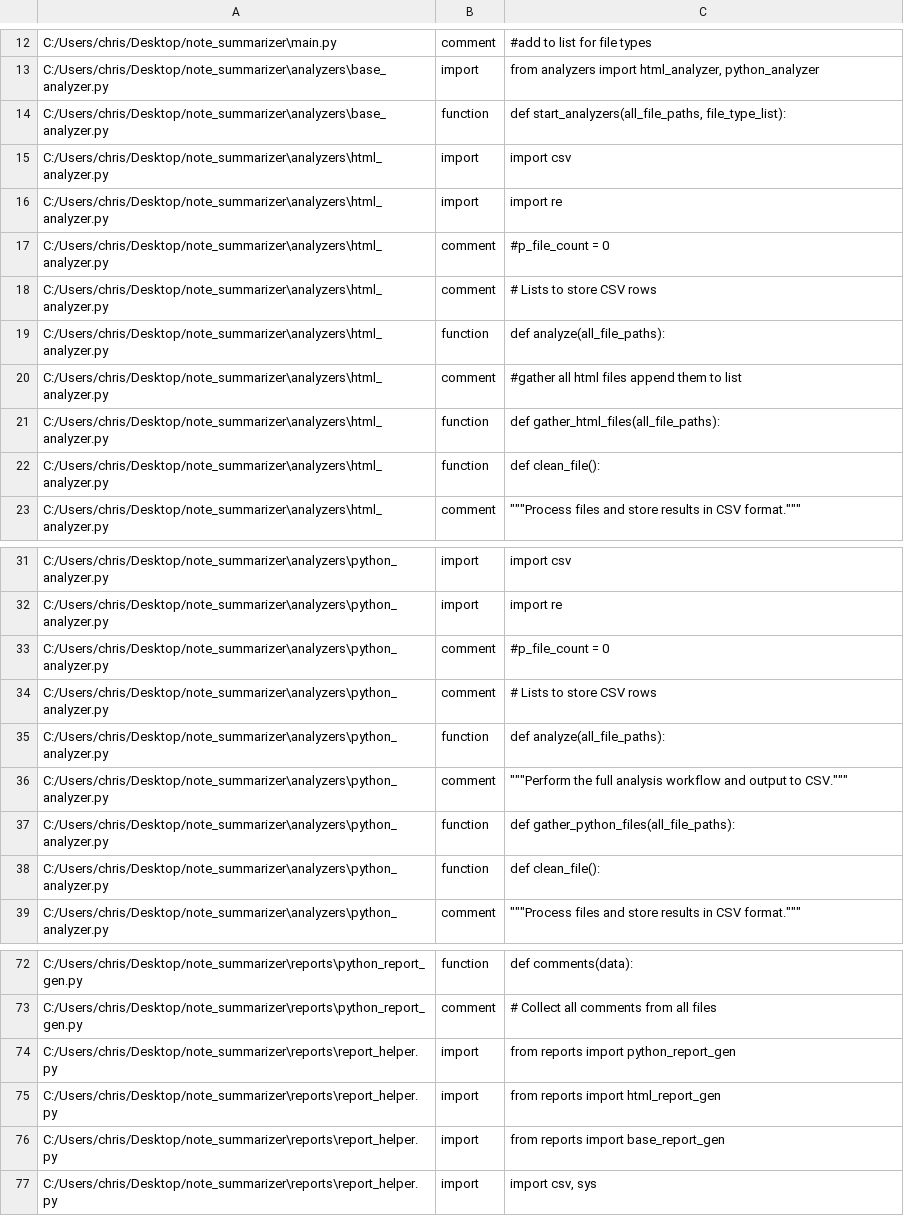
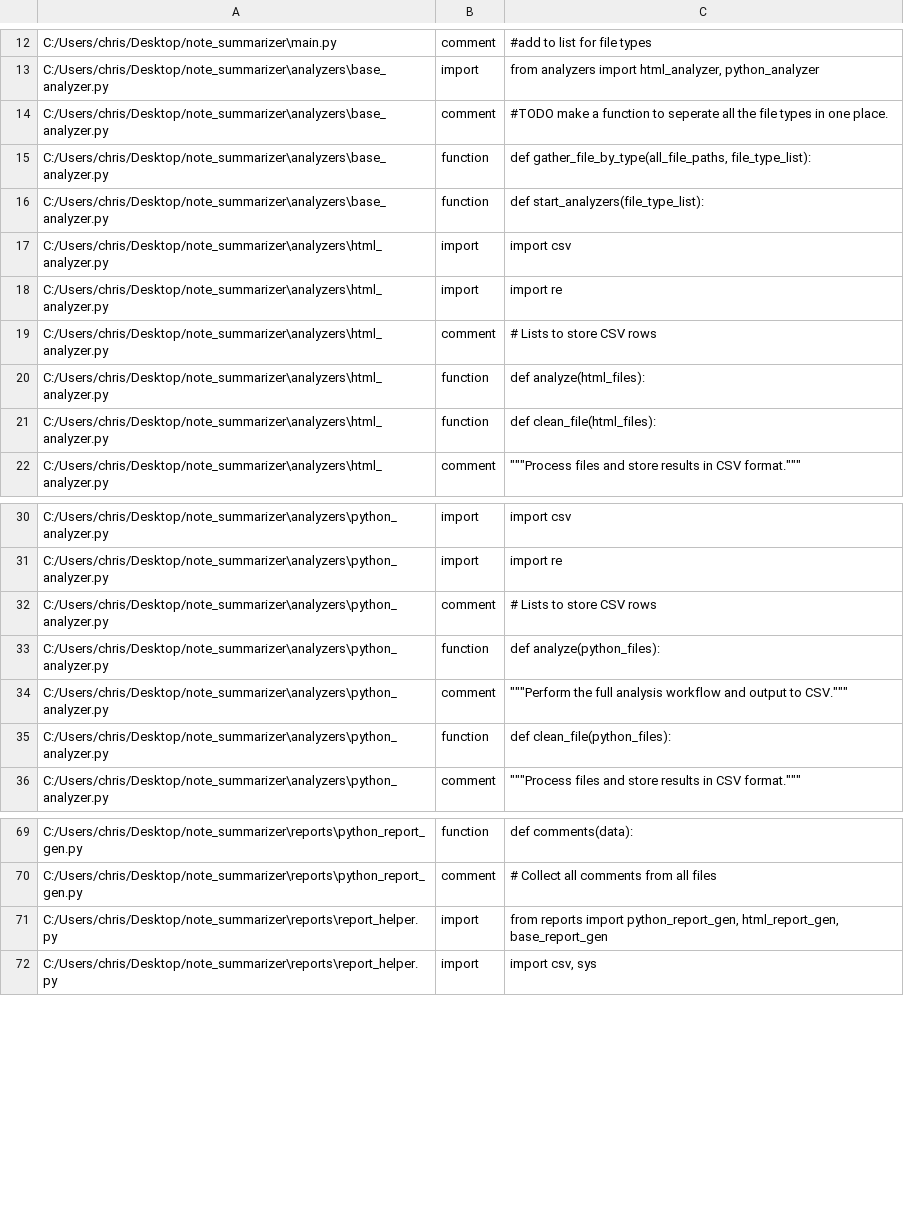
Before and after one commit to kidd1492/note_summarizer, a CSV file: reports/csv_files/python_summary.csv, drawn as a sheet; only a part is shown, gaps mark what is left out.

Commit message:
added gather file by type to base analyzer.

```diff
--- a/reports/csv_files/python_summary.csv
+++ b/reports/csv_files/python_summary.csv
@@ -13,11 +13,10 @@ C:/Users/chris/Desktop/note_summarizer\main.py,comment,#add to list for file typ
 C:/Users/chris/Desktop/note_summarizer\analyzers\base_analyzer.py,import,"from analyzers import html_analyzer, python_analyzer"
-C:/Users/chris/Desktop/note_summarizer\analyzers\base_analyzer.py,function,"def start_analyzers(all_file_paths, file_type_list):"
+C:/Users/chris/Desktop/note_summarizer\analyzers\base_analyzer.py,comment,#TODO make a function to seperate all the file types in one place.
+C:/Users/chris/Desktop/note_summarizer\analyzers\base_analyzer.py,function,"def gather_file_by_type(all_file_paths, file_type_list):"
+C:/Users/chris/Desktop/note_summarizer\analyzers\base_analyzer.py,function,def start_analyzers(file_type_list):
 C:/Users/chris/Desktop/note_summarizer\analyzers\html_analyzer.py,import,import csv
 C:/Users/chris/Desktop/note_summarizer\analyzers\html_analyzer.py,import,import re
-C:/Users/chris/Desktop/note_summarizer\analyzers\html_analyzer.py,comment,#p_file_count = 0
 C:/Users/chris/Desktop/note_summarizer\analyzers\html_analyzer.py,comment,# Lists to store CSV rows
-C:/Users/chris/Desktop/note_summarizer\analyzers\html_analyzer.py,function,def analyze(all_file_paths):
-C:/Users/chris/Desktop/note_summarizer\analyzers\html_analyzer.py,comment,#gather all html files append them to list
-C:/Users/chris/Desktop/note_summarizer\analyzers\html_analyzer.py,function,def gather_html_files(all_file_paths):
-C:/Users/chris/Desktop/note_summarizer\analyzers\html_analyzer.py,function,def clean_file():
+C:/Users/chris/Desktop/note_summarizer\analyzers\html_analyzer.py,function,def analyze(html_files):
+C:/Users/chris/Desktop/note_summarizer\analyzers\html_analyzer.py,function,def clean_file(html_files):
 C:/Users/chris/Desktop/note_summarizer\analyzers\html_analyzer.py,comment,"""""""Process files and store results in CSV format."""""""
@@ -32,8 +31,6 @@ C:/Users/chris/Desktop/note_summarizer\analyzers\python_analyzer.py,import,impor
 C:/Users/chris/Desktop/note_summarizer\analyzers\python_analyzer.py,import,import re
-C:/Users/chris/Desktop/note_summarizer\analyzers\python_analyzer.py,comment,#p_file_count = 0
 C:/Users/chris/Desktop/note_summarizer\analyzers\python_analyzer.py,comment,# Lists to store CSV rows
-C:/Users/chris/Desktop/note_summarizer\analyzers\python_analyzer.py,function,def analyze(all_file_paths):
+C:/Users/chris/Desktop/note_summarizer\analyzers\python_analyzer.py,function,def analyze(python_files):
 C:/Users/chris/Desktop/note_summarizer\analyzers\python_analyzer.py,comment,"""""""Perform the full analysis workflow and output to CSV."""""""
-C:/Users/chris/Desktop/note_summarizer\analyzers\python_analyzer.py,function,def gather_python_files(all_file_paths):
-C:/Users/chris/Desktop/note_summarizer\analyzers\python_analyzer.py,function,def clean_file():
+C:/Users/chris/Desktop/note_summarizer\analyzers\python_analyzer.py,function,def clean_file(python_files):
 C:/Users/chris/Desktop/note_summarizer\analyzers\python_analyzer.py,comment,"""""""Process files and store results in CSV format."""""""
@@ -73,5 +70,3 @@ C:/Users/chris/Desktop/note_summarizer\reports\python_report_gen.py,function,def
 C:/Users/chris/Desktop/note_summarizer\reports\python_report_gen.py,comment,# Collect all comments from all files
-C:/Users/chris/Desktop/note_summarizer\reports\report_helper.py,import,from reports import python_report_gen
-C:/Users/chris/Desktop/note_summarizer\reports\report_helper.py,import,from reports import html_report_gen
-C:/Users/chris/Desktop/note_summarizer\reports\report_helper.py,import,from reports import base_report_gen
+C:/Users/chris/Desktop/note_summarizer\reports\report_helper.py,import,"from reports import python_report_gen, html_report_gen, base_report_gen"
 C:/Users/chris/Desktop/note_summarizer\reports\report_helper.py,import,"import csv, sys"
```
Also changed, not shown: 5 other files.
